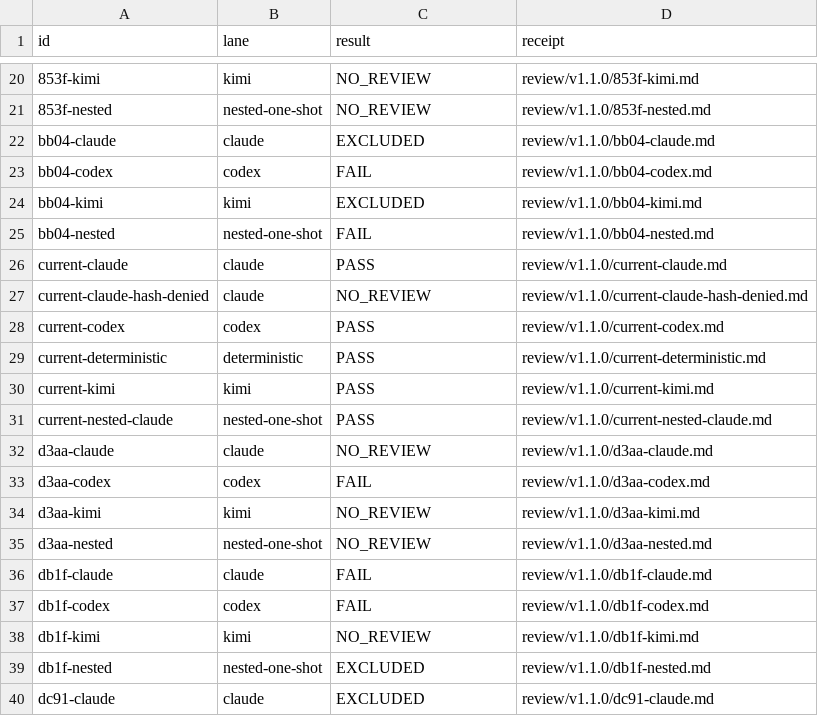
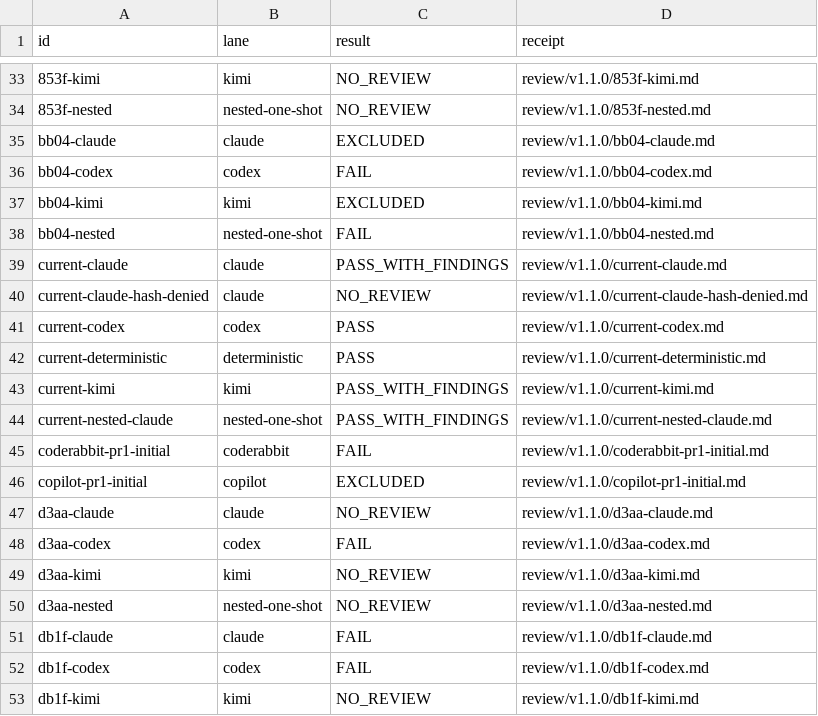
Before and after one commit to cdnwetzel/sdlc-agent-roles, a TSV file: review/v1.1.0/manifest.tsv, drawn as a sheet; only a part is shown, gaps mark what is left out; the shorter side is filled out with more unchanged rows; the diff covers the shown part only.

Commit message:
fix: address release review findings

```diff
--- a/review/v1.1.0/manifest.tsv
+++ b/review/v1.1.0/manifest.tsv
@@ -25,3 +38,3 @@ bb04-kimi	kimi	EXCLUDED	review/v1.1.0/bb04-kimi.md
 bb04-nested	nested-one-shot	FAIL	review/v1.1.0/bb04-nested.md
-current-claude	claude	PASS	review/v1.1.0/current-claude.md
+current-claude	claude	PASS_WITH_FINDINGS	review/v1.1.0/current-claude.md
 current-claude-hash-denied	claude	NO_REVIEW	review/v1.1.0/current-claude-hash-denied.md
@@ -29,4 +42,6 @@ current-codex	codex	PASS	review/v1.1.0/current-codex.md
 current-deterministic	deterministic	PASS	review/v1.1.0/current-deterministic.md
-current-kimi	kimi	PASS	review/v1.1.0/current-kimi.md
-current-nested-claude	nested-one-shot	PASS	review/v1.1.0/current-nested-claude.md
+current-kimi	kimi	PASS_WITH_FINDINGS	review/v1.1.0/current-kimi.md
+current-nested-claude	nested-one-shot	PASS_WITH_FINDINGS	review/v1.1.0/current-nested-claude.md
+coderabbit-pr1-initial	coderabbit	FAIL	review/v1.1.0/coderabbit-pr1-initial.md
+copilot-pr1-initial	copilot	EXCLUDED	review/v1.1.0/copilot-pr1-initial.md
 d3aa-claude	claude	NO_REVIEW	review/v1.1.0/d3aa-claude.md
```
Also changed, not shown: 18 added rows elsewhere in this file, 49 other files.
